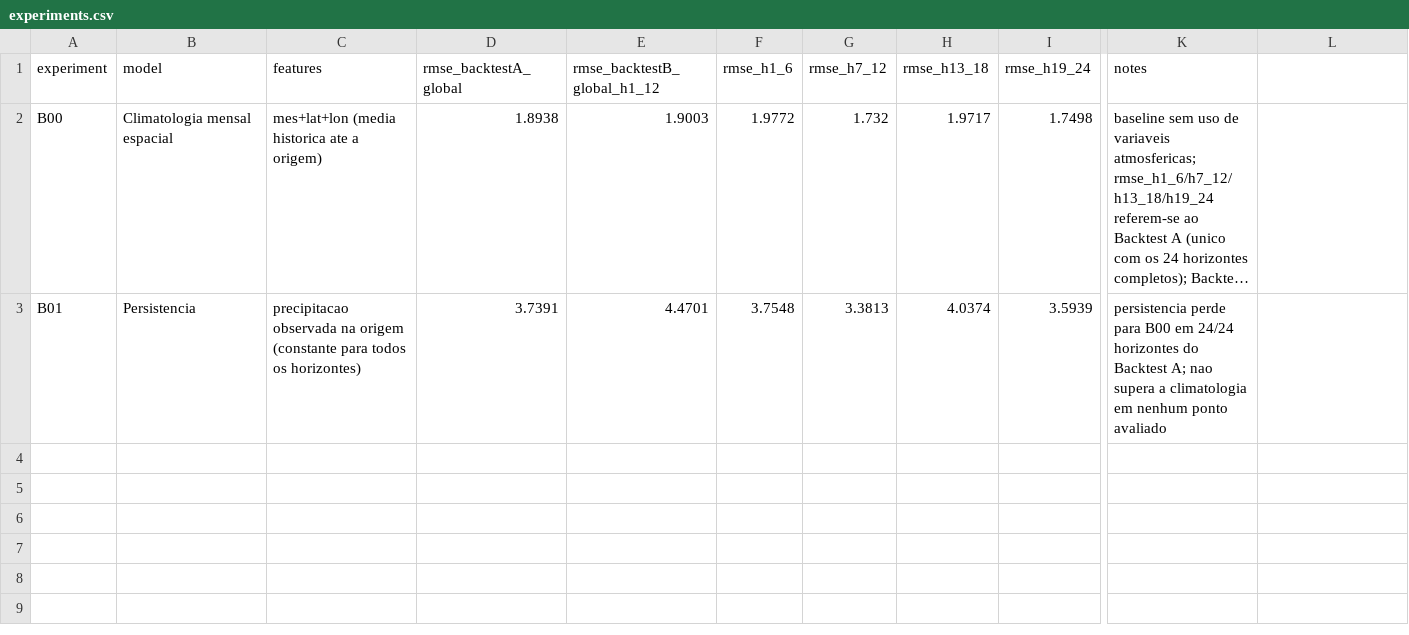
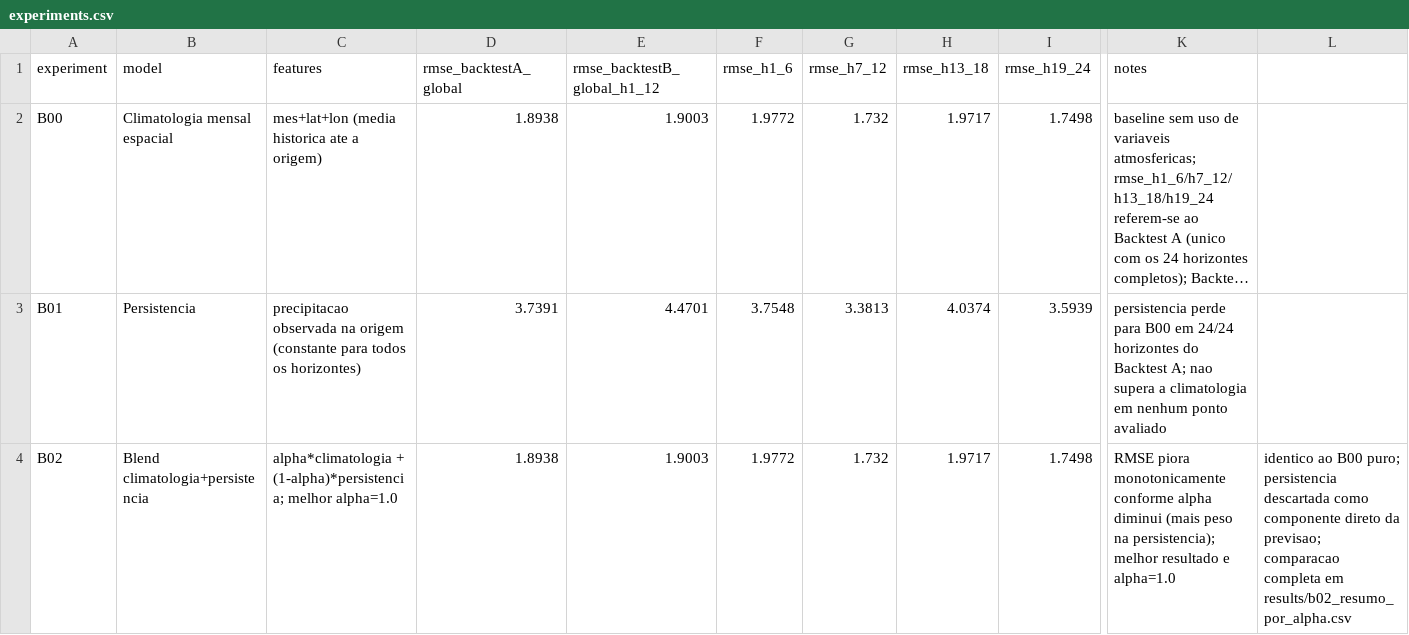
Before and after one commit to helenavalanera/worcap-2026-previsao-clima, a CSV file: results/experiments.csv, drawn as a sheet; only a part is shown, gaps mark what is left out; long unchanged cells end in …; rows hold the shown columns only; the diff names each change by its address in the sheet, - before the commit and + after, or states it on an @@ line.

Commit message:
feat: adiciona baseline B02 (blend climatologia e persistencia)
- testa blend linear entre climatologia e persistencia (alpha de 0.0 a 1.0)
- confirma piora monotonica do RMSE conforme aumenta o peso da persistencia
- melhor alpha encontrado e 1.0, identico a climatologia pura
- descarta persistencia como componente direto da previsao
- atualiza registro de experimentos

```diff
--- a/results/experiments.csv
+++ b/results/experiments.csv
+row 4: B02 | Blend climatologia+persistencia | alpha*climatologia + (1-alpha)*persistencia; melhor alpha=1.0 | 1.8938 | 1.9003 | 1.9772 | 1.732 | 1.9717 | 1.7498 | RMSE piora monotonicamente conforme alpha diminui (mais peso na persistencia); melhor resultado e alpha=1.0 | identico ao B00 puro; persistencia descartada como componente direto da previsao; comparacao completa em results/b02_resumo_por_alpha.csv
```
Also changed, not shown: 3 other files.
